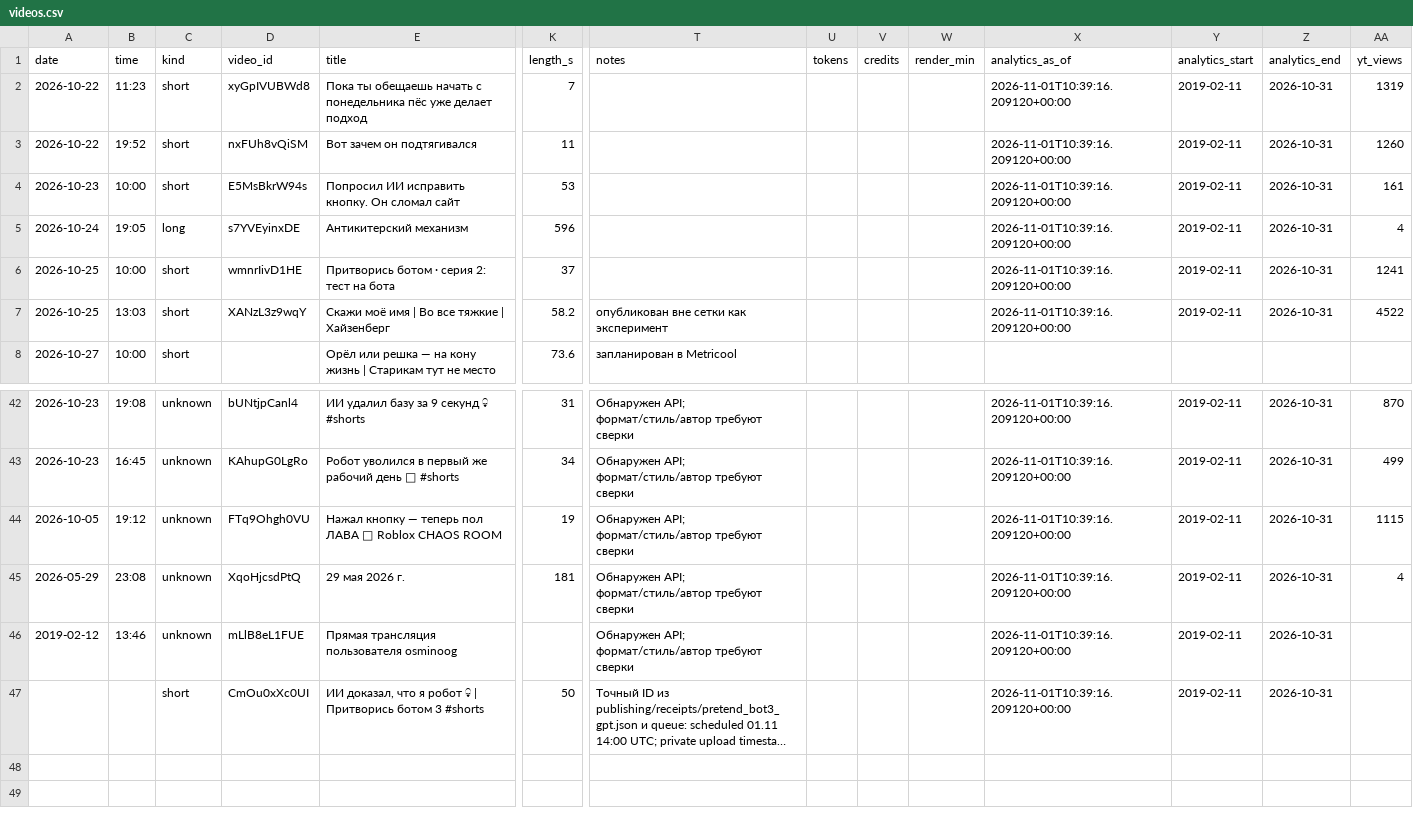
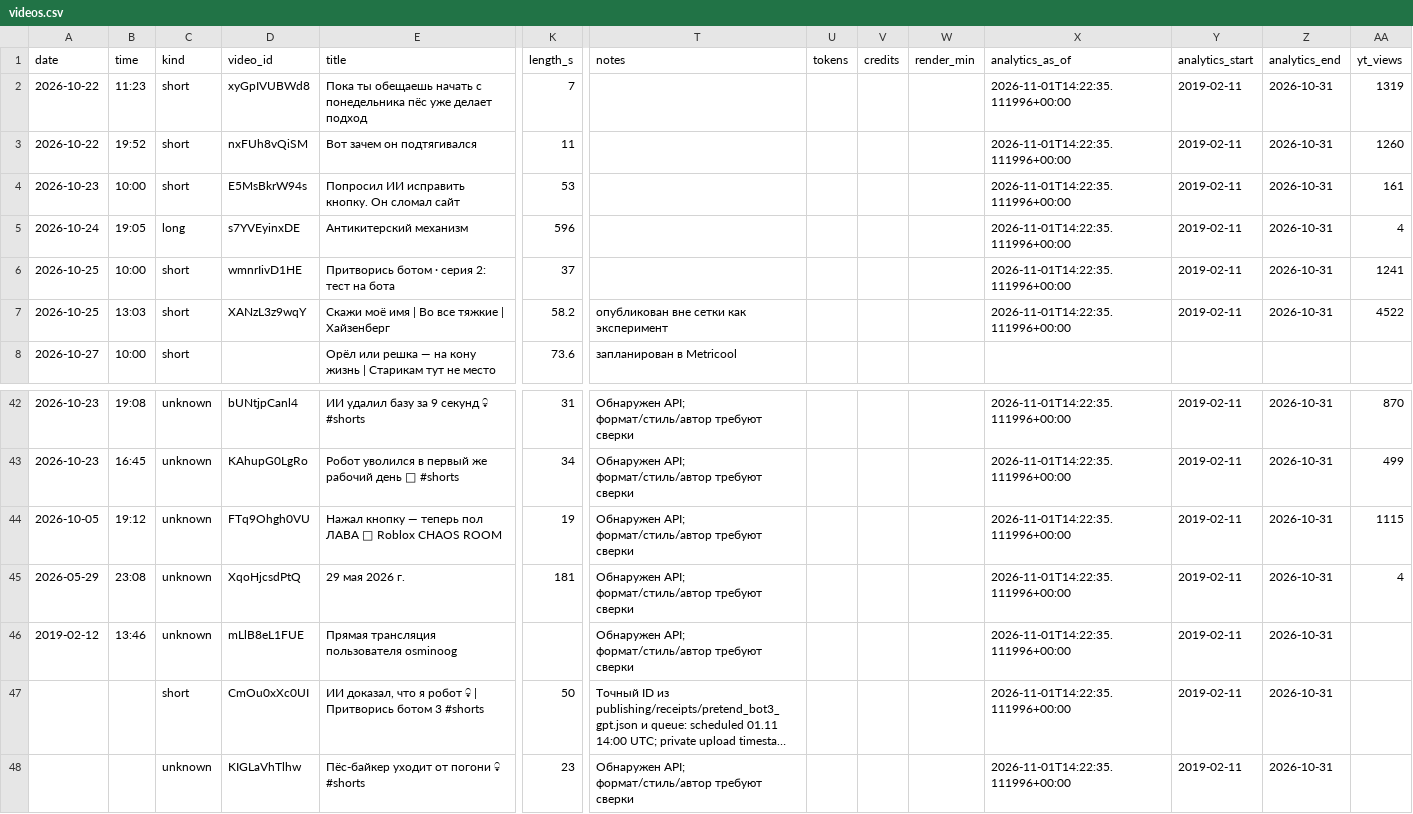
Before and after one commit to osminoog09-star/Shorts, a CSV file: reports/videos.csv, drawn as a sheet; only a part is shown, gaps mark what is left out; long unchanged cells end in …; rows hold the shown columns only; the diff covers the shown part only; the diff names each change by its address in the sheet, - before the commit and + after, or states it on an @@ line.

```diff
--- a/reports/videos.csv
+++ b/reports/videos.csv
-X2:X7 (analytics_as_of): 2026-11-01T10:39:16.209120+00:00
+X2:X7 (analytics_as_of): 2026-11-01T14:22:35.111996+00:00
-X42:X47 (analytics_as_of): 2026-11-01T10:39:16.209120+00:00
+X42:X47 (analytics_as_of): 2026-11-01T14:22:35.111996+00:00
+row 48:  |  | unknown | KIGLaVhTlhw | Пёс-байкер уходит от погони 💀 #shorts | 23 | Обнаружен API; формат/стиль/автор требуют сверки |  |  |  | 2026-11-01T14:22:35.111996+00:00 | 2019-02-11 | 2026-10-31
```
Also changed, not shown: 27 edited cells elsewhere in this file, 6 other files.
